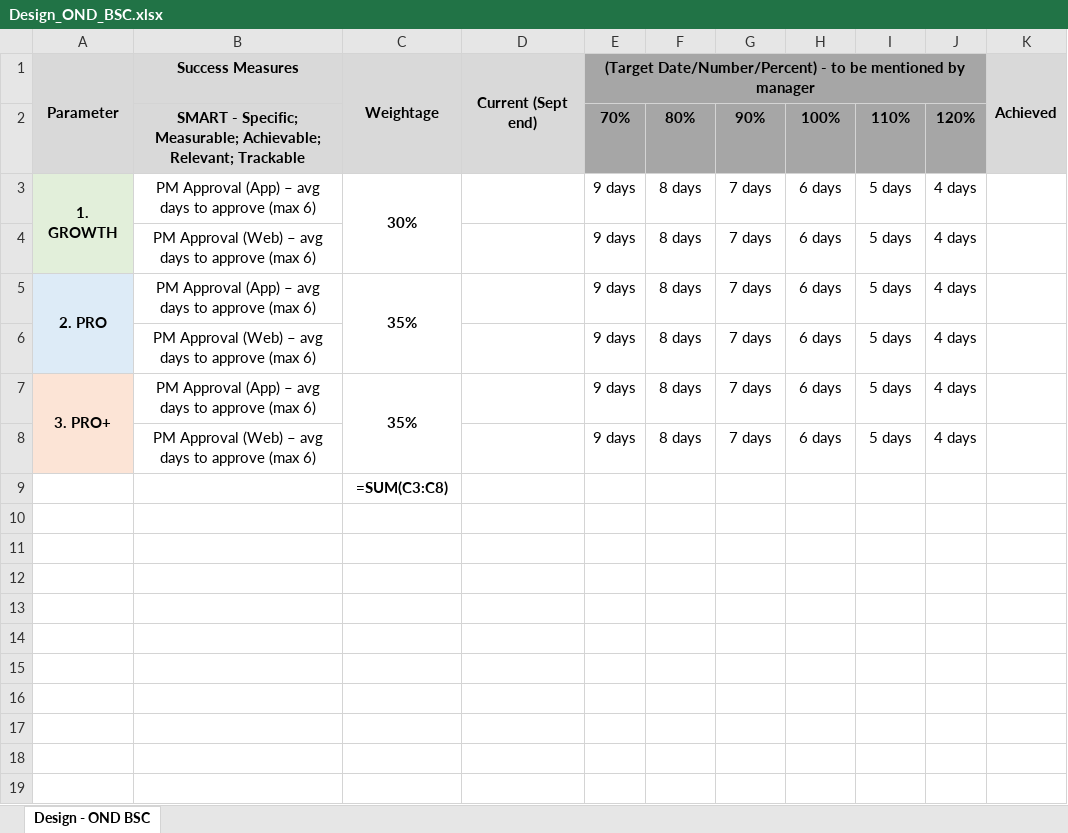
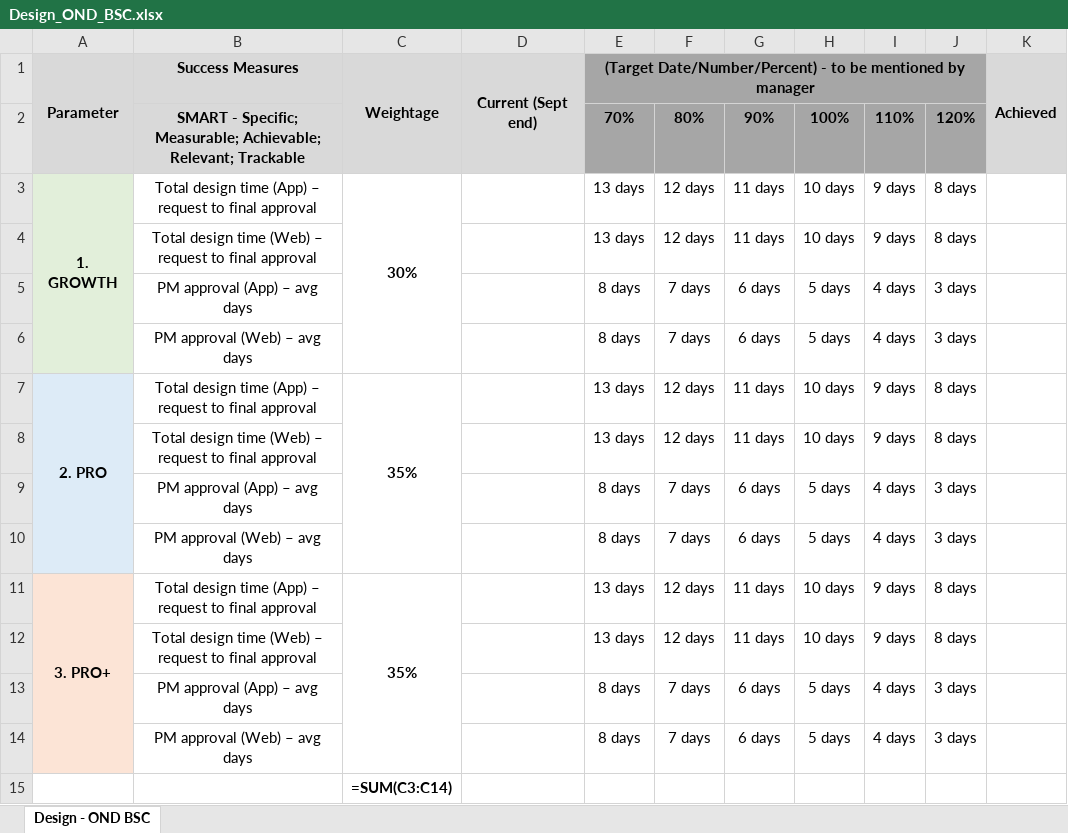
Before and after one commit to rajkothari1/incbusiness-ig-assets, an Excel workbook: Design_OND_BSC.xlsx, sheet Design - OND BSC, drawn as a sheet; values as stored, in another font and other column widths than the file's, no borders; formulas without a stored value are shown as written; removed rows and columns are numbered as before the commit, all else as after; the diff names each change by its address in the sheet, - before the commit and + after, or states it on an @@ line.

```diff
--- a/Design_OND_BSC.xlsx (sheet Design - OND BSC)
+++ b/Design_OND_BSC.xlsx (sheet Design - OND BSC)
-column E, row 1: (Target Date/Number/Percent) - to be mentioned by manager; rows 3-8: all 9 days
+column J, row 3: 8 days; row 5: 3 days; row 7: 8 days; row 9: 3 days; row 11: 8 days; row 13: 3 days
-E1: (empty)
+E1: (Target Date/Number/Percent) - to be mentioned by manager
+E1:J1 merged
-row 2:  | SMART - Specific; Measurable; Achievable; Relevant; Trackable |  |  | 70% | 80% | 90% | 100% | 110% | 120%
+row 2:  | SMART - Specific; Measurable; Achievable; Relevant; Trackable |  |  | 70% | 80% | 90% | 100% | 110% | 120%
-B3: PM Approval (App) – avg days to approve (max 6)
+B3: Total design time (App) – request to final approval
-E3: 8 days
+E3: 13 days
-F3: 7 days
+F3: 12 days
-G3: 6 days
+G3: 11 days
-H3: 5 days
+H3: 10 days
-I3: 4 days
+I3: 9 days
+row 4:  | Total design time (Web) – request to final approval |  |  | 13 days | 12 days | 11 days | 10 days | 9 days | 8 days
-B5: PM Approval (Web) – avg days to approve (max 6)
+B5: PM approval (App) – avg days
+row 6:  | PM approval (Web) – avg days |  |  | 8 days | 7 days | 6 days | 5 days | 4 days | 3 days
-B7: PM Approval (App) – avg days to approve (max 6)
+B7: Total design time (App) – request to final approval
-E7: 8 days
+E7: 13 days
-F7: 7 days
+F7: 12 days
-G7: 6 days
+G7: 11 days
-H7: 5 days
+H7: 10 days
-I7: 4 days
+I7: 9 days
+row 8:  | Total design time (Web) – request to final approval |  |  | 13 days | 12 days | 11 days | 10 days | 9 days | 8 days
-B9: PM Approval (Web) – avg days to approve (max 6)
+B9: PM approval (App) – avg days
+row 10:  | PM approval (Web) – avg days |  |  | 8 days | 7 days | 6 days | 5 days | 4 days | 3 days
-B11: PM Approval (App) – avg days to approve (max 6)
+B11: Total design time (App) – request to final approval
-E11: 8 days
+E11: 13 days
-F11: 7 days
+F11: 12 days
-G11: 6 days
+G11: 11 days
-H11: 5 days
+H11: 10 days
-I11: 4 days
+I11: 9 days
+row 12:  | Total design time (Web) – request to final approval |  |  | 13 days | 12 days | 11 days | 10 days | 9 days | 8 days
-B13: PM Approval (Web) – avg days to approve (max 6)
+B13: PM approval (App) – avg days
+row 14:  | PM approval (Web) – avg days |  |  | 8 days | 7 days | 6 days | 5 days | 4 days | 3 days
-C15: =SUM(C3:C8)
+C15: =SUM(C3:C14)
```
Also changed, not shown: OND_BSC_Team.xlsx, 1 other file.
